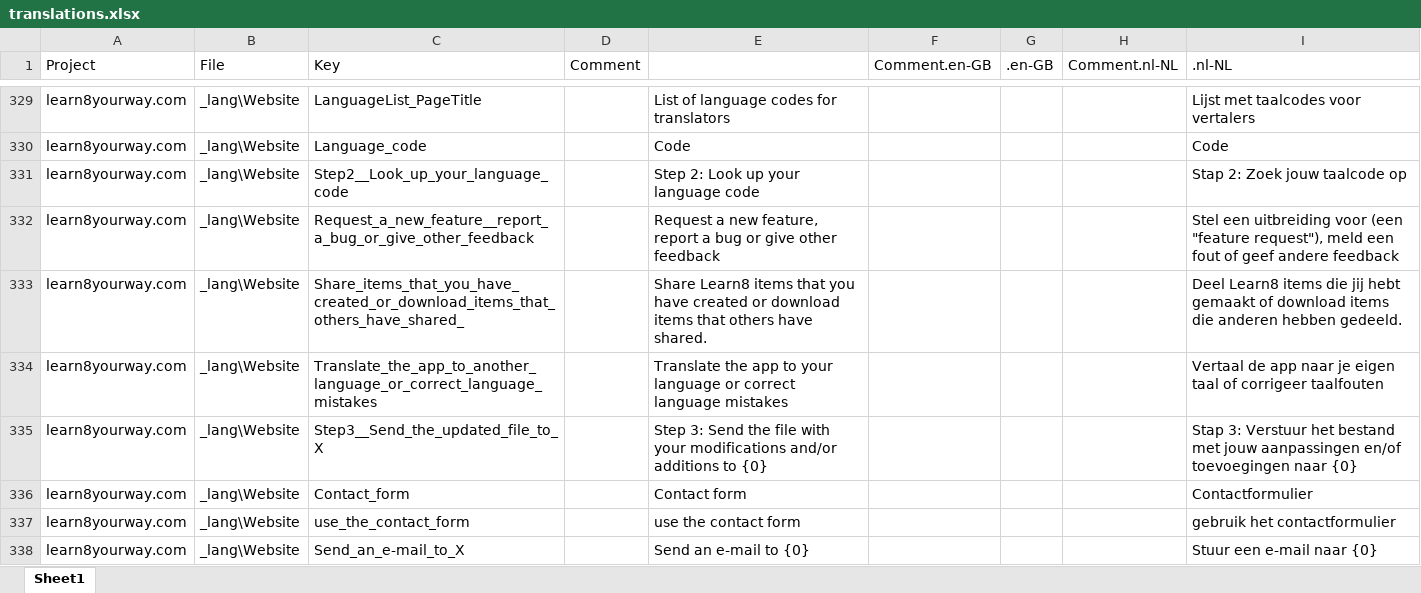
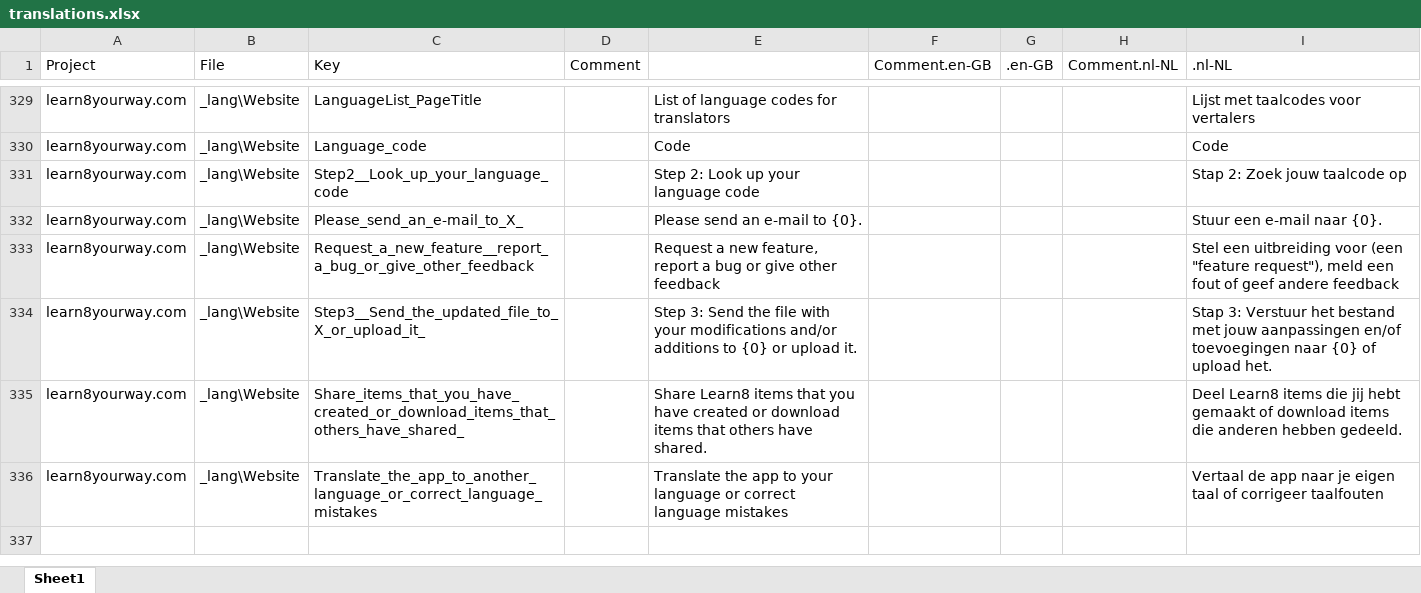
Before and after one commit to learn8yourway/learn8yourway.com, an Excel workbook: docs/invariant/translations.xlsx, sheet Sheet1, drawn as a sheet; only a part is shown, gaps mark what is left out; values as stored, in another font and other column widths than the file's, no borders; removed rows and columns are numbered as before the commit, all else as after; the diff names each change by its address in the sheet, - before the commit and + after, or states it on an @@ line.

Commit message:
Revert "Add Contact form: Google Form with Formfacade"
This reverts commit f0ad614f96bf0fbabcf8be1e768955a1e588da49.

```diff
--- a/docs/invariant/translations.xlsx (sheet Sheet1)
+++ b/docs/invariant/translations.xlsx (sheet Sheet1)
+row 332: learn8yourway.com | _lang\Website | Please_send_an_e-mail_to_X_ |  | Please send an e-mail to {0}. |  |  |  | Stuur een e-mail naar {0}.
+row 334: learn8yourway.com | _lang\Website | Step3__Send_the_updated_file_to_X_or_upload_it_ |  | Step 3: Send the file with your modifications and/or additions to {0} or upload it. |  |  |  | Stap 3: Verstuur het bestand met jouw aanpassingen en/of toevoegingen naar {0} of upload het.
-row 335: learn8yourway.com | _lang\Website | Step3__Send_the_updated_file_to_X |  | Step 3: Send the file with your modifications and/or additions to {0} |  |  |  | Stap 3: Verstuur het bestand met jouw aanpassingen en/of toevoegingen naar {0}
-row 336: learn8yourway.com | _lang\Website | Contact_form |  | Contact form |  |  |  | Contactformulier
-row 337: learn8yourway.com | _lang\Website | use_the_contact_form |  | use the contact form |  |  |  | gebruik het contactformulier
-row 338: learn8yourway.com | _lang\Website | Send_an_e-mail_to_X |  | Send an e-mail to {0} |  |  |  | Stuur een e-mail naar {0}
```
Also changed, not shown: 5 other files.
